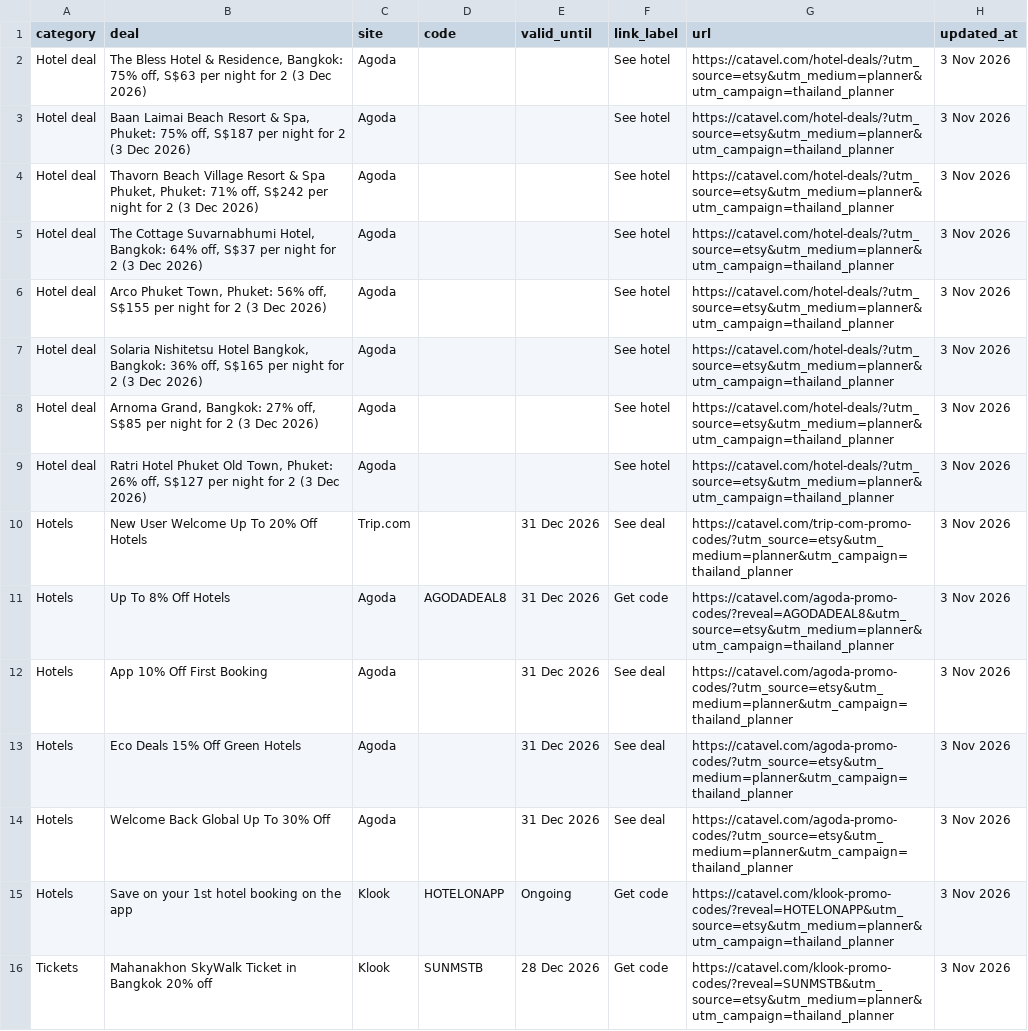
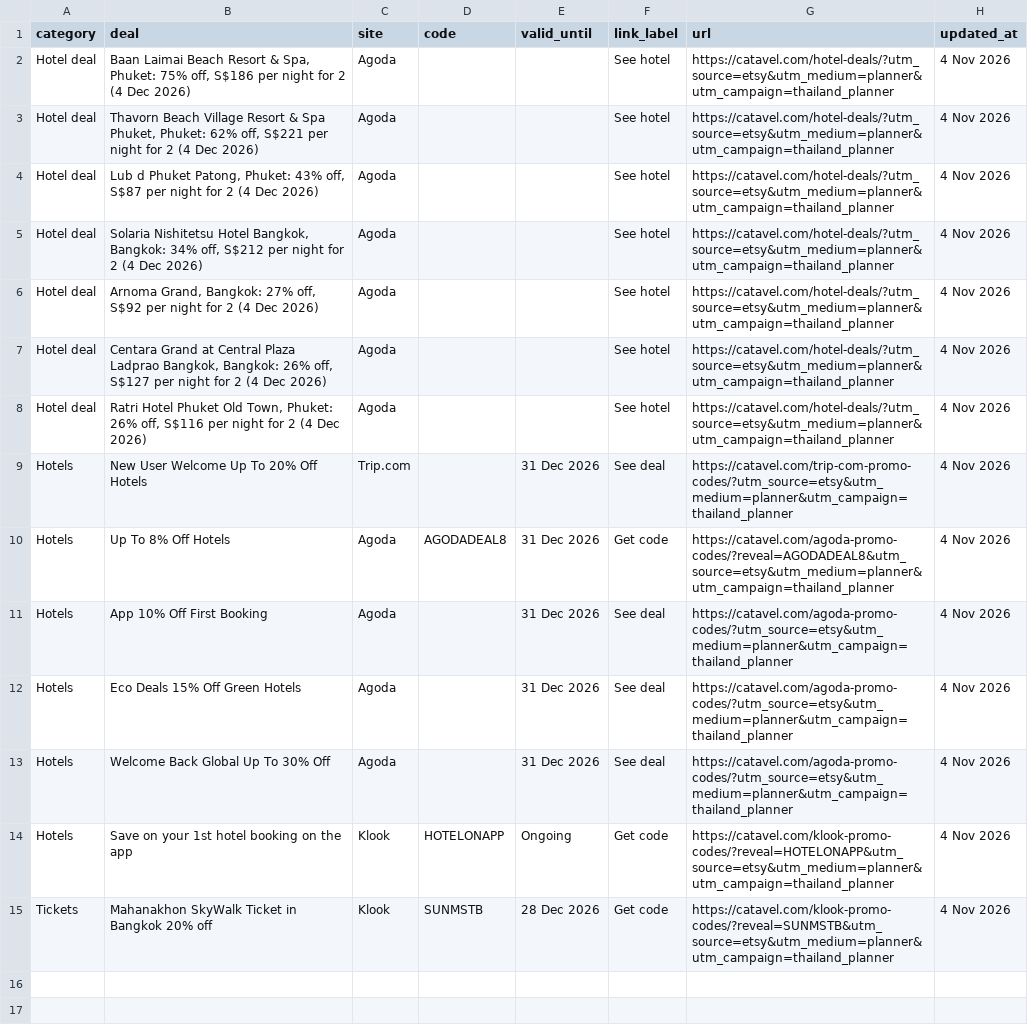
Before and after one commit to catavel/Catavel, a CSV file: feeds/planner-thailand.csv, drawn as a sheet; removed rows and columns are numbered as before the commit, all else as after; the diff names each change by its address in the sheet, - before the commit and + after, or states it on an @@ line.

Commit message:
chore: update planner feed thailand [2026-11-04]

```diff
--- a/feeds/planner-thailand.csv
+++ b/feeds/planner-thailand.csv
-row 2: Hotel deal | The Bless Hotel & Residence, Bangkok: 75% off, S$63 per night for 2 (3 Dec 2026) | Agoda |  |  | See hotel | https://catavel.com/hotel-deals/?utm_source=etsy&utm_medium=planner&utm_campaign=thailand_planner | 3 Nov 2026
-B2 (deal): …75% off, S$187 per night for 2 (3 Dec 2026)
+B2 (deal): …75% off, S$186 per night for 2 (4 Dec 2026)
-H2:H15 (updated_at): 3 Nov 2026
+H2:H15 (updated_at): 4 Nov 2026
-B3 (deal): …Phuket, Phuket: 71% off, S$242 per night for 2 (3 Dec 2026)
+B3 (deal): …Phuket, Phuket: 62% off, S$221 per night for 2 (4 Dec 2026)
-B4 (deal): The Cottage Suvarnabhumi Hotel, Bangkok: 64% off, S$37 per night for 2 (3 Dec 2026)
+B4 (deal): Lub d Phuket Patong, Phuket: 43% off, S$87 per night for 2 (4 Dec 2026)
-B5 (deal): Arco Phuket Town, Phuket: 56% off, S$155 per night for 2 (3 Dec 2026)
+B5 (deal): Solaria Nishitetsu Hotel Bangkok, Bangkok: 34% off, S$212 per night for 2 (4 Dec 2026)
-B6 (deal): Solaria Nishitetsu Hotel Bangkok, Bangkok: 36% off, S$165 per night for 2 (3 Dec 2026)
+B6 (deal): Arnoma Grand, Bangkok: 27% off, S$92 per night for 2 (4 Dec 2026)
-B7 (deal): Arnoma Grand, Bangkok: 27% off, S$85 per night for 2 (3 Dec 2026)
+B7 (deal): Centara Grand at Central Plaza Ladprao Bangkok, Bangkok: 26% off, S$127 per night for 2 (4 Dec 2026)
-B8 (deal): …26% off, S$127 per night for 2 (3 Dec 2026)
+B8 (deal): …26% off, S$116 per night for 2 (4 Dec 2026)
```
